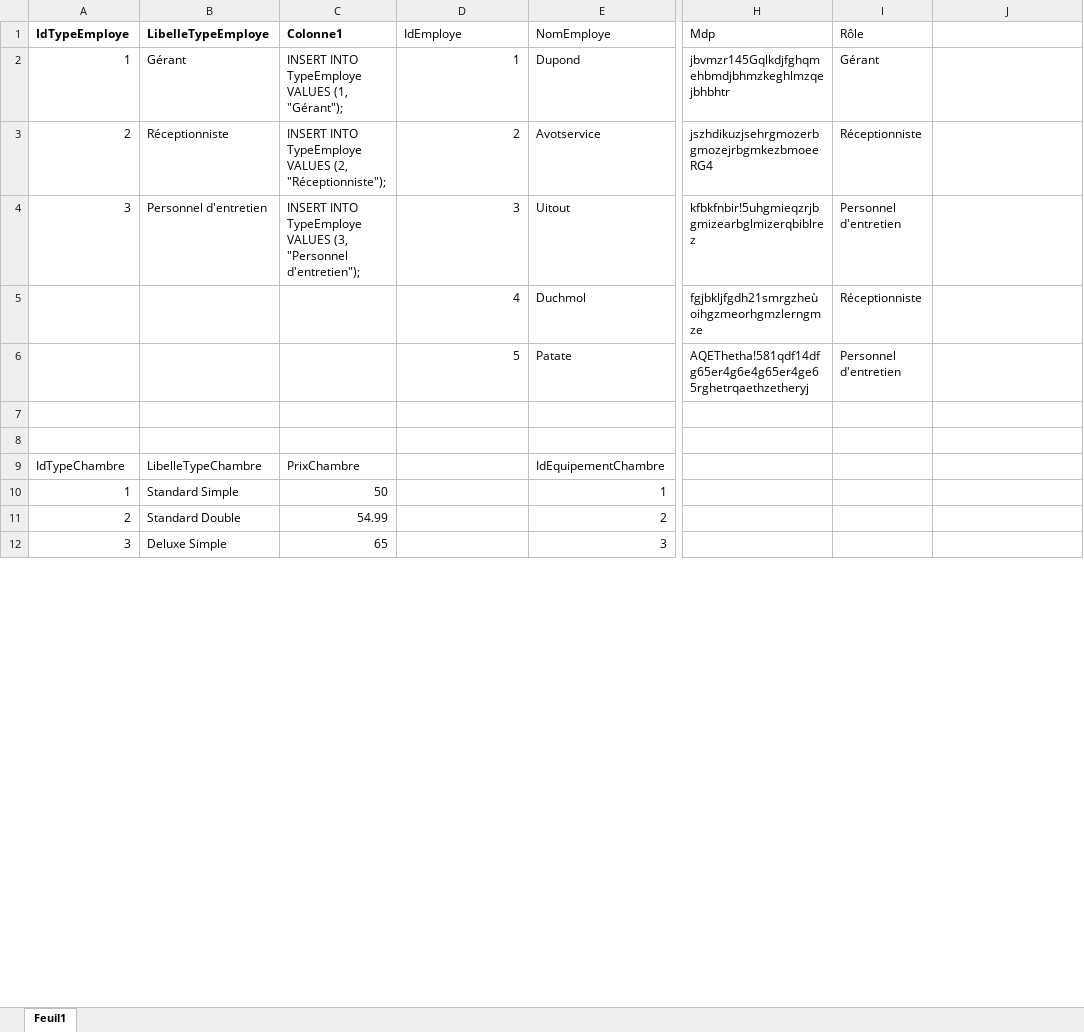
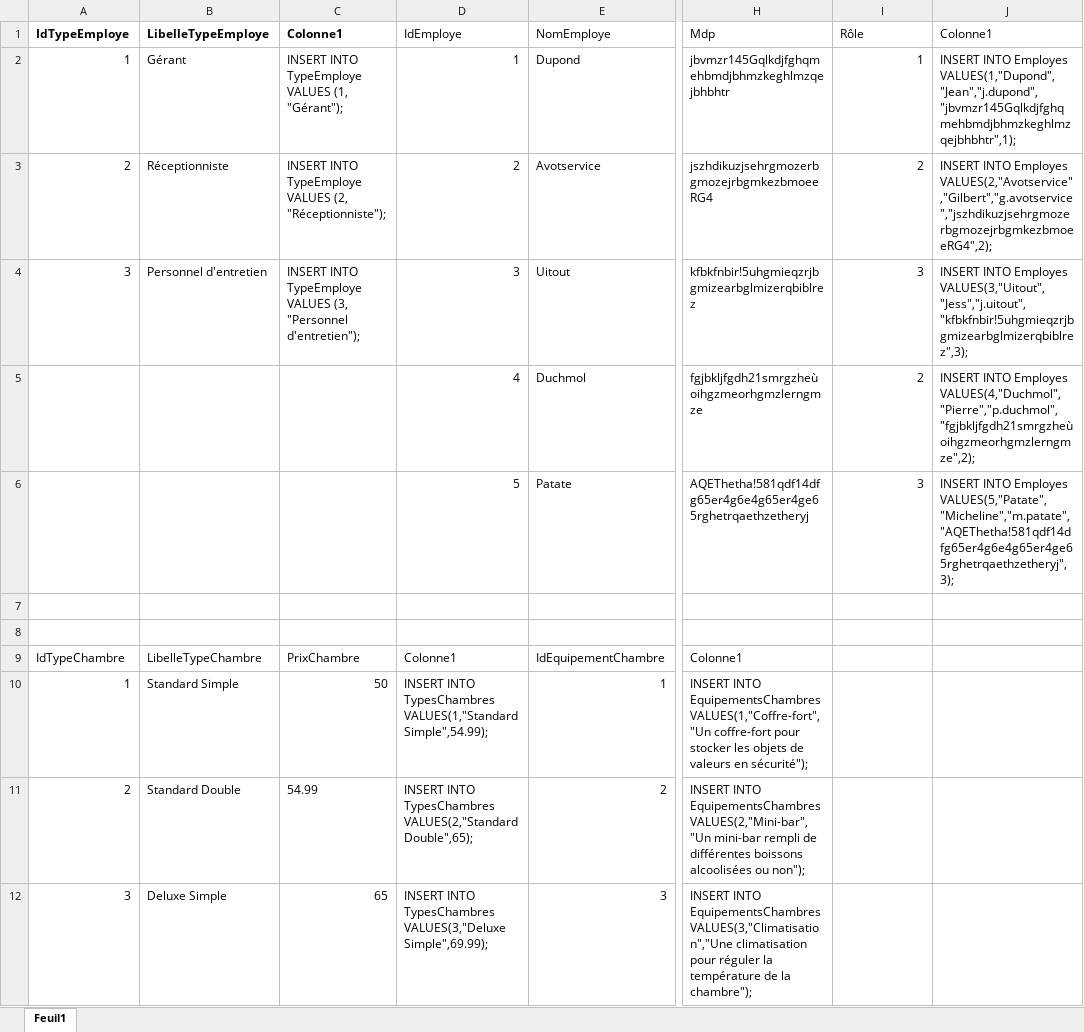
Before and after one commit to Yoan15/projet_hotel, an Excel workbook: Base de données/Jeu de données.xlsx, sheet Feuil1, drawn as a sheet; only a part is shown, gaps mark what is left out; values as stored, in another font and other column widths than the file's, no borders; table styles not drawn; the diff covers the shown part only; the diff names each change by its address in the sheet, - before the commit and + after, or states it on an @@ line.

```diff
--- a/Base de données/Jeu de données.xlsx (sheet Feuil1)
+++ b/Base de données/Jeu de données.xlsx (sheet Feuil1)
-J1: (empty)
+J1: Colonne1
-I2 (Rôle): Gérant
+I2 (Rôle): 1
-J2 (Colonne1): (empty)
+J2 (Colonne1): INSERT INTO Employes VALUES(1,"Dupond","Jean","j.dupond","jbvmzr145Gqlkdjfghqmehbmdjbhmzkeghlmzqejbhbhtr",1);
-I3 (Rôle): Réceptionniste
+I3 (Rôle): 2
-J3 (Colonne1): (empty)
+J3 (Colonne1): INSERT INTO Employes VALUES(2,"Avotservice","Gilbert","g.avotservice","jszhdikuzjsehrgmozerbgmozejrbgmkezbmoeeRG4",2);
-I4 (Rôle): Personnel d'entretien
+I4 (Rôle): 3
-J4 (Colonne1): (empty)
+J4 (Colonne1): INSERT INTO Employes VALUES(3,"Uitout","Jess","j.uitout","kfbkfnbir!5uhgmieqzrjbgmizearbglmizerqbiblrez",3);
-I5 (Rôle): Réceptionniste
+I5 (Rôle): 2
-J5 (Colonne1): (empty)
+J5 (Colonne1): INSERT INTO Employes VALUES(4,"Duchmol","Pierre","p.duchmol","fgjbkljfgdh21smrgzheùoihgzmeorhgmzlerngmze",2);
-I6 (Rôle): Personnel d'entretien
+I6 (Rôle): 3
-J6 (Colonne1): (empty)
+J6 (Colonne1): INSERT INTO Employes VALUES(5,"Patate","Micheline","m.patate","AQEThetha!581qdf14dfg65er4g6e4g65er4ge65rghetrqaethzetheryj",3);
-D9 (IdEmploye): (empty)
+D9 (IdEmploye): Colonne1
-H9 (Mdp): (empty)
+H9 (Mdp): Colonne1
-D10 (IdEmploye): (empty)
+D10 (IdEmploye): INSERT INTO TypesChambres VALUES(1,"Standard Simple",54.99);
-H10 (Mdp): (empty)
+H10 (Mdp): INSERT INTO EquipementsChambres VALUES(1,"Coffre-fort","Un coffre-fort pour stocker les objets de valeurs en sécurité");
-C11 alignment: right
+C11 alignment: left
-D11 (IdEmploye): (empty)
+D11 (IdEmploye): INSERT INTO TypesChambres VALUES(2,"Standard Double",65);
-H11 (Mdp): (empty)
+H11 (Mdp): INSERT INTO EquipementsChambres VALUES(2,"Mini-bar","Un mini-bar rempli de différentes boissons alcoolisées ou non");
-D12 (IdEmploye): (empty)
+D12 (IdEmploye): INSERT INTO TypesChambres VALUES(3,"Deluxe Simple",69.99);
-H12 (Mdp): (empty)
+H12 (Mdp): INSERT INTO EquipementsChambres VALUES(3,"Climatisation","Une climatisation pour réguler la température de la chambre");
```
Also changed, not shown: 64 edited cells and cell formats elsewhere in this sheet, 4 other files.
